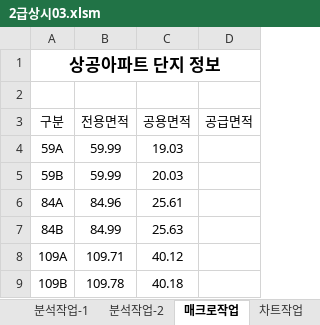
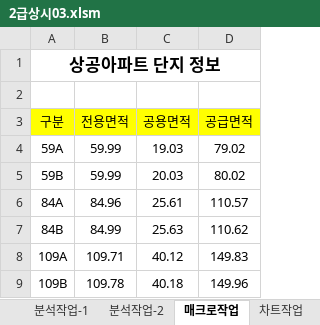
Before and after one commit to najongjine/CompUse2nd, an Excel workbook: 실기/2차_2026년 컴활2급 실기_260420/2025년 컴활2급 상시03/2급상시03.xlsm, sheet 매크로작업, drawn as a sheet; values as stored, in another font and other column widths than the file's, no borders; charts and pictures not drawn; the diff names each change by its address in the sheet, - before the commit and + after, or states it on an @@ line.

```diff
--- a/실기/2차_2026년 컴활2급 실기_260420/2025년 컴활2급 상시03/2급상시03.xlsm (sheet 매크로작업)
+++ b/실기/2차_2026년 컴활2급 실기_260420/2025년 컴활2급 상시03/2급상시03.xlsm (sheet 매크로작업)
-A3:D3 fill: none
+A3:D3 fill: #FFFF00
-D4 (공급면적): (empty)
+D4 (공급면적): 79.02
-D5 (공급면적): (empty)
+D5 (공급면적): 80.02
-D6 (공급면적): (empty)
+D6 (공급면적): 110.57
-D7 (공급면적): (empty)
+D7 (공급면적): 110.62
-D8 (공급면적): (empty)
+D8 (공급면적): 149.83
-D9 (공급면적): (empty)
+D9 (공급면적): 149.96
```
Also changed, not shown: sheet 차트작업, charts or pictures, 실기/2차_2026년 컴활2급 실기_260420/2025년 컴활2급 상시02/2급상시02.xlsm.
